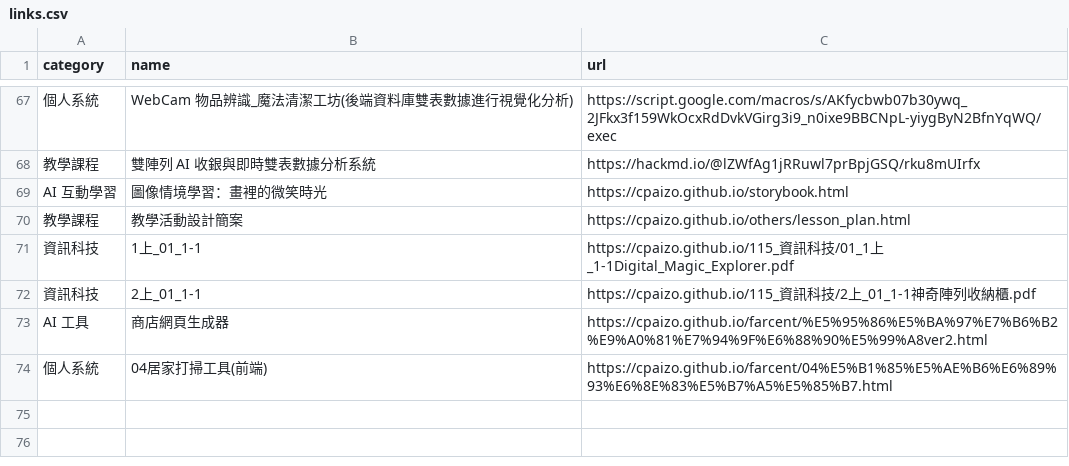
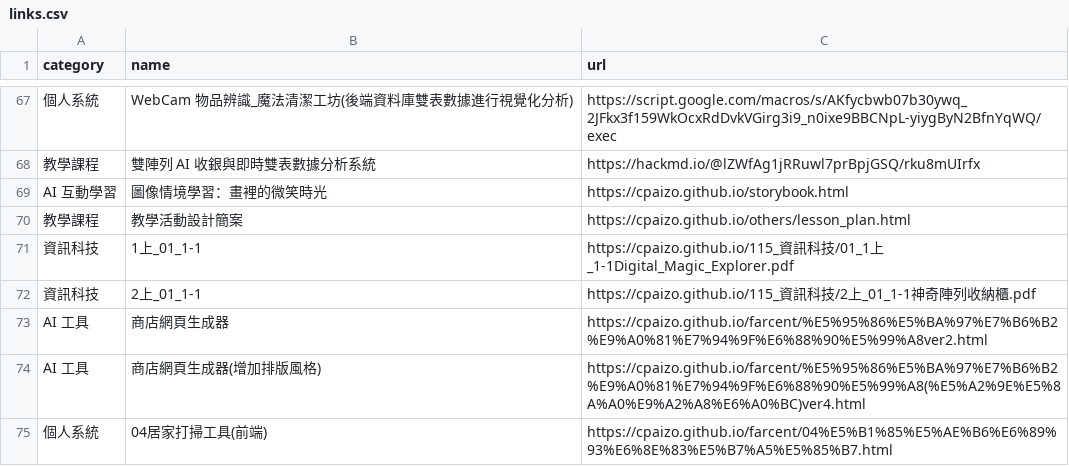
Before and after one commit to cpaizo/cpaizo.github.io, a CSV file: links.csv, drawn as a sheet; only a part is shown, gaps mark what is left out; the diff names each change by its address in the sheet, - before the commit and + after, or states it on an @@ line.

Commit message:
Update links.csv

```diff
--- a/links.csv
+++ b/links.csv
+row 74: AI 工具 | 商店網頁生成器(增加排版風格) | https://cpaizo.github.io/farcent/%E5%95%86%E5%BA%97%E7%B6%B2%E9%A0%81%E7%94%9F%E6%88%90%E5%99%A8(%E5%A2%9E%E5%8A%A0%E9%A2%A8%E6%A0%BC)ver4.html
```
